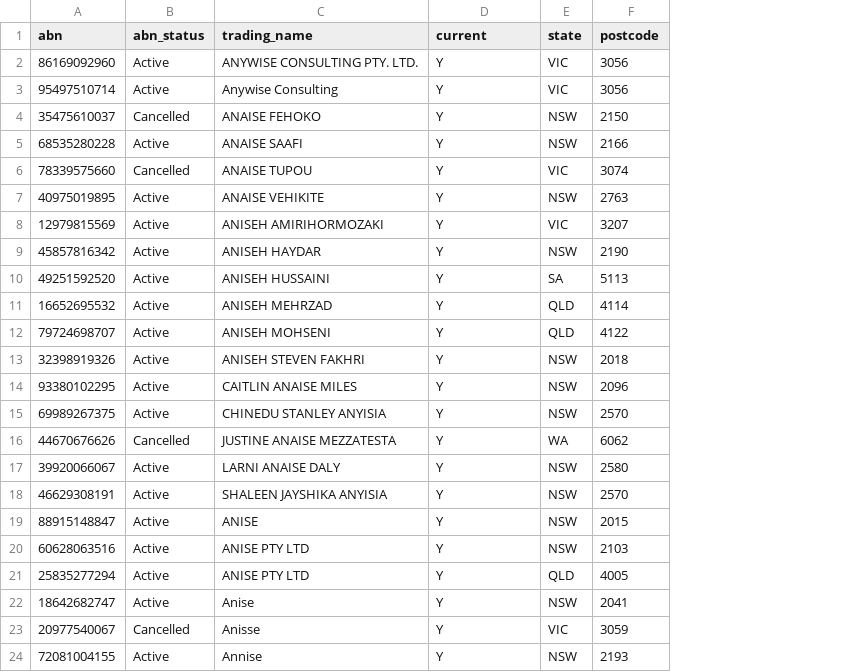
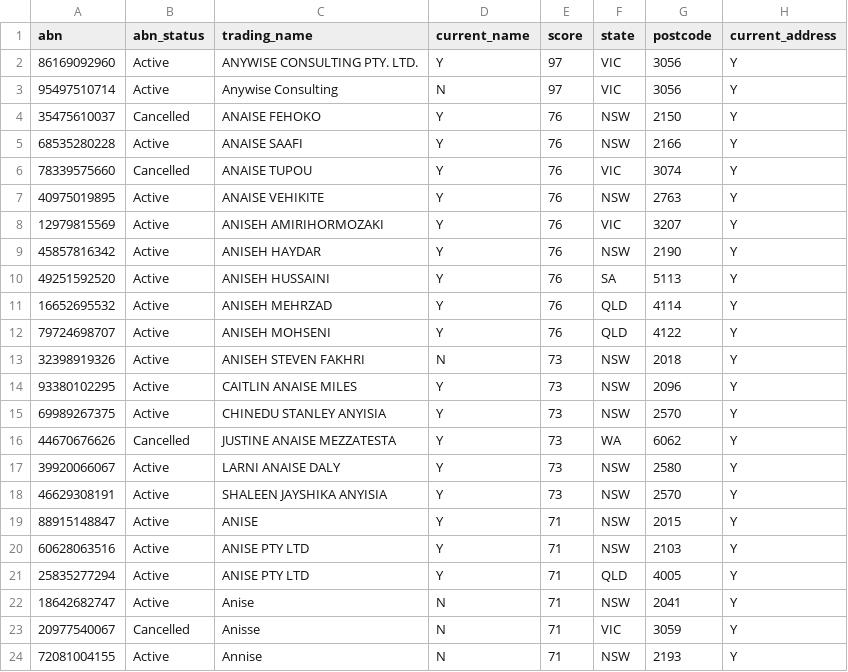
Before and after one commit to JakrapunS/ABNlookup, a CSV file: abn.csv, drawn as a sheet; the diff names each change by its address in the sheet, - before the commit and + after, or states it on an @@ line.

Commit message:
fix logic on current indicator

```diff
--- a/abn.csv
+++ b/abn.csv
+column E (score), rows 2-24: 97 | 97 | 76 | 76 | 76 | 76 | 76 | 76 | 76 | 76 | 76 | 73 | 73 | 73 | 73 | 73 | 73 | 71 | 71 | 71 | 71 | 71 | 71
+column H (current_address), rows 2-24: all Y
-D1: current
+D1: current_name
-D3 (current_name): Y
+D3 (current_name): N
-D13 (current_name): Y
+D13 (current_name): N
-D22:D24 (current_name): Y
+D22:D24 (current_name): N
```
Also changed, not shown: 1 other file.
